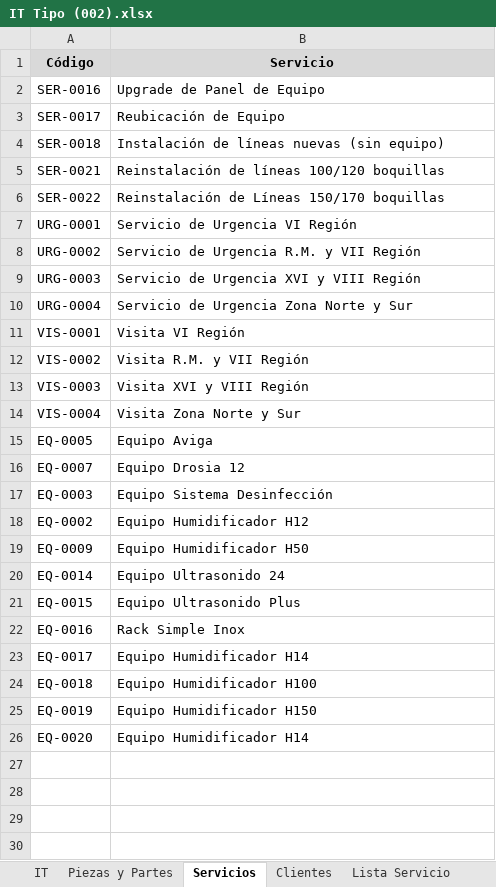
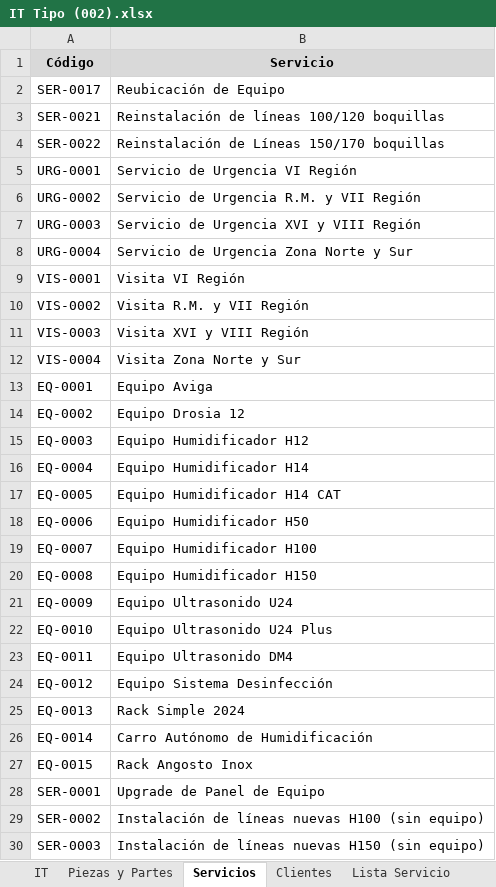
Before and after one commit to PIJ2025/Generador_IT, an Excel workbook: IT Tipo (002).xlsx, sheet Servicios, drawn as a sheet; values as stored, in another font and other column widths than the file's, no borders; removed rows and columns are numbered as before the commit, all else as after; the diff names each change by its address in the sheet, - before the commit and + after, or states it on an @@ line.

```diff
--- a/IT Tipo (002).xlsx (sheet Servicios)
+++ b/IT Tipo (002).xlsx (sheet Servicios)
-row 2: SER-0016 | Upgrade de Panel de Equipo
-row 4: SER-0018 | Instalación de líneas nuevas (sin equipo)
+row 13: EQ-0001 | Equipo Aviga
+row 14: EQ-0002 | Equipo Drosia 12
+row 15: EQ-0003 | Equipo Humidificador H12
+row 16: EQ-0004 | Equipo Humidificador H14
-B17 (Servicio): Equipo Aviga
+B17 (Servicio): Equipo Humidificador H14 CAT
+row 18: EQ-0006 | Equipo Humidificador H50
-B19 (Servicio): Equipo Drosia 12
+B19 (Servicio): Equipo Humidificador H100
-row 17: EQ-0003 | Equipo Sistema Desinfección
-A20 (Código): EQ-0002
+A20 (Código): EQ-0008
-B20 (Servicio): Equipo Humidificador H12
+B20 (Servicio): Equipo Humidificador H150
-B21 (Servicio): Equipo Humidificador H50
+B21 (Servicio): Equipo Ultrasonido U24
+row 22: EQ-0010 | Equipo Ultrasonido U24 Plus
+row 23: EQ-0011 | Equipo Ultrasonido DM4
+row 24: EQ-0012 | Equipo Sistema Desinfección
+row 25: EQ-0013 | Rack Simple 2024
-B26 (Servicio): Equipo Ultrasonido 24
+B26 (Servicio): Carro Autónomo de Humidificación
-B27 (Servicio): Equipo Ultrasonido Plus
+B27 (Servicio): Rack Angosto Inox
-row 22: EQ-0016 | Rack Simple Inox
-row 23: EQ-0017 | Equipo Humidificador H14
-row 24: EQ-0018 | Equipo Humidificador H100
-row 25: EQ-0019 | Equipo Humidificador H150
-row 26: EQ-0020 | Equipo Humidificador H14
+row 28: SER-0001 | Upgrade de Panel de Equipo
+row 29: SER-0002 | Instalación de líneas nuevas H100 (sin equipo)
+row 30: SER-0003 | Instalación de líneas nuevas H150 (sin equipo)
```
Also changed, not shown: sheet Clientes, sheet Lista Servicio.
